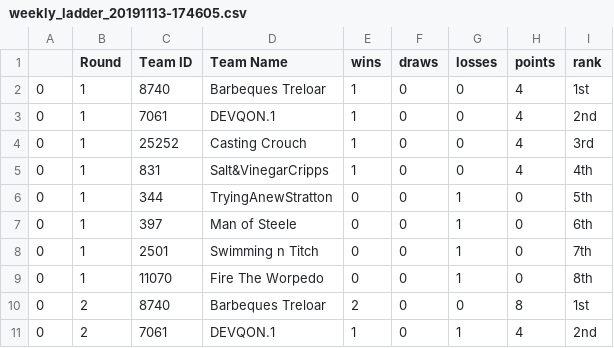
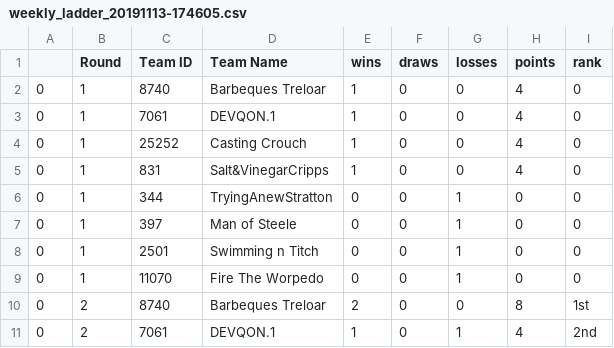
Before and after one commit to mark-richards/sc_scraper, a CSV file: outputs/weekly_ladder_20191113-174605.csv, drawn as a sheet; only a part is shown.

```diff
--- a/outputs/weekly_ladder_20191113-174605.csv
+++ b/outputs/weekly_ladder_20191113-174605.csv
@@ -1,10 +1,10 @@
 ,Round,Team ID,Team Name,wins,draws,losses,points,rank
-0,1,8740,Barbeques Treloar,1,0,0,4,1st
-0,1,7061,DEVQON.1,1,0,0,4,2nd
-0,1,25252,Casting Crouch,1,0,0,4,3rd
-0,1,831,Salt&VinegarCripps,1,0,0,4,4th
-0,1,344,TryingAnewStratton,0,0,1,0,5th
-0,1,397,Man of Steele,0,0,1,0,6th
-0,1,2501,Swimming n Titch,0,0,1,0,7th
-0,1,11070,Fire The Worpedo,0,0,1,0,8th
+0,1,8740,Barbeques Treloar,1,0,0,4,0
+0,1,7061,DEVQON.1,1,0,0,4,0
+0,1,25252,Casting Crouch,1,0,0,4,0
+0,1,831,Salt&VinegarCripps,1,0,0,4,0
+0,1,344,TryingAnewStratton,0,0,1,0,0
+0,1,397,Man of Steele,0,0,1,0,0
+0,1,2501,Swimming n Titch,0,0,1,0,0
+0,1,11070,Fire The Worpedo,0,0,1,0,0
 0,2,8740,Barbeques Treloar,2,0,0,8,1st
```
Also changed, not shown: 1 other file.
